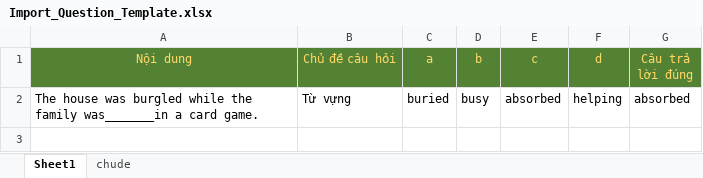
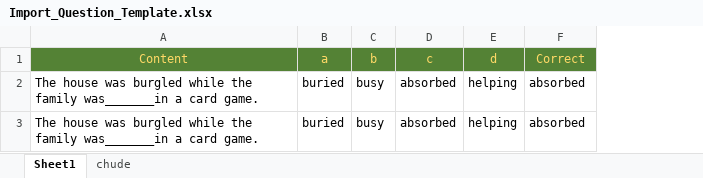
Before and after one commit to kiet1022/OnlineTest, an Excel workbook: public/template/Import_Question_Template.xlsx, sheet Sheet1, drawn as a sheet; values as stored, in another font and other column widths than the file's, no borders; removed rows and columns are numbered as before the commit, all else as after; the diff names each change by its address in the sheet, - before the commit and + after, or states it on an @@ line.

```diff
--- a/public/template/Import_Question_Template.xlsx (sheet Sheet1)
+++ b/public/template/Import_Question_Template.xlsx (sheet Sheet1)
-column B (Chủ đề câu hỏi), row 2: Từ vựng
-A1: Nội dung
+A1: Content
-F1: Câu trả lời đúng
+F1: Correct
+row 3: The house was burgled while the family was_______in a card game. | buried | busy | absorbed | helping | absorbed
```
Also changed, not shown: 49 other files.
